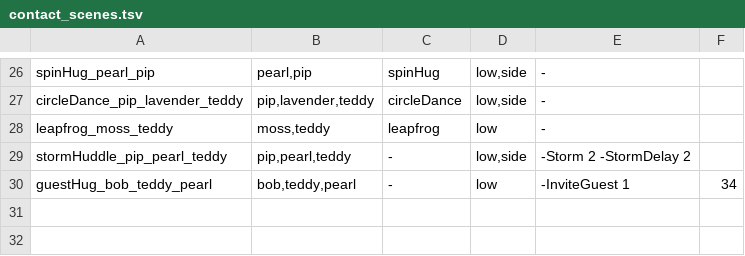
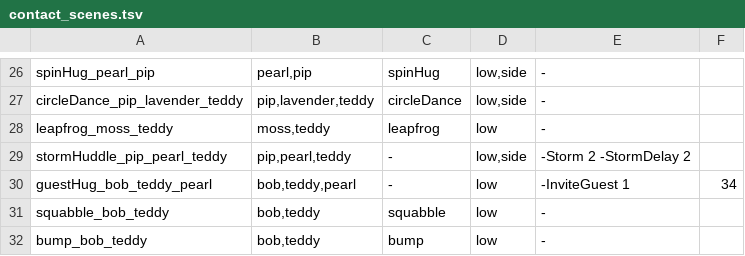
Before and after one commit to quietstormio/Jelbies, a TSV file: scripts/contact_scenes.tsv, drawn as a sheet; only a part is shown, gaps mark what is left out.

```diff
--- a/scripts/contact_scenes.tsv
+++ b/scripts/contact_scenes.tsv
@@ -30 +30,3 @@ stormHuddle_pip_pearl_teddy	pip,pearl,teddy	-	low,side	-Storm 2 -StormDelay 2
 guestHug_bob_teddy_pearl	bob,teddy,pearl	-	low	-InviteGuest 1	34
+squabble_bob_teddy	bob,teddy	squabble	low	-
+bump_bob_teddy	bob,teddy	bump	low	-
```
Also changed, not shown: 1 other file.
